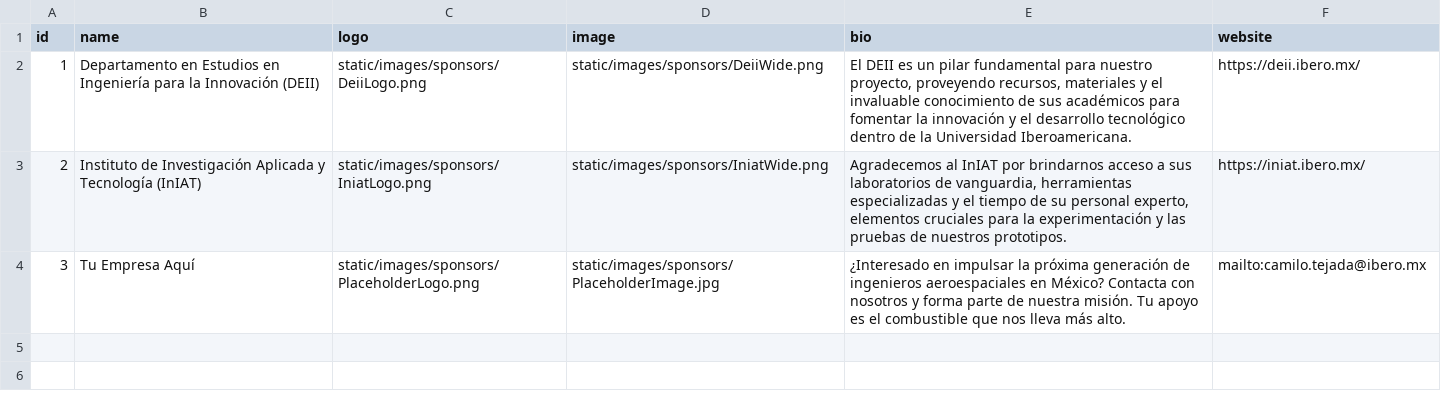
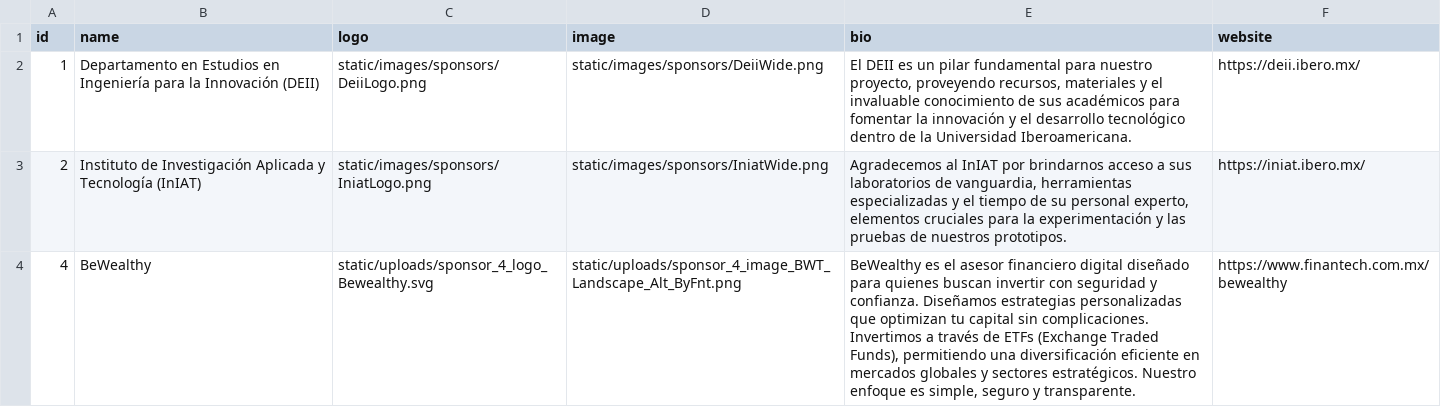
Before and after one commit to FerianYedra/Xoxo-Rocketry, a CSV file: database/sponsors.csv, drawn as a sheet; removed rows and columns are numbered as before the commit, all else as after; ↵ is a line break in a cell; the diff names each change by its address in the sheet, - before the commit and + after, or states it on an @@ line.

Commit message:
Fix sponsors link

```diff
--- a/database/sponsors.csv
+++ b/database/sponsors.csv
-row 4: 3 | Tu Empresa Aquí | static/images/sponsors/PlaceholderLogo.png | static/images/sponsors/PlaceholderImage.jpg | ¿Interesado en impulsar la próxima generación de ingenieros aeroespaciales en México? Contacta con nosotros y forma parte de nuestra misión. Tu apoyo es el combustible que nos lleva más alto. | mailto:camilo.tejada@ibero.mx
+row 4: 4 | BeWealthy | static/uploads/sponsor_4_logo_Bewealthy.svg | static/uploads/sponsor_4_image_BWT_Landscape_Alt_ByFnt.png | BeWealthy es el asesor financiero digital diseñado para quienes buscan invertir con seguridad y confianza. Diseñamos estrategias personalizadas que optimizan tu capital sin complicaciones. ↵ Invertimos a través de ETFs (Exchange Traded Funds), permitiendo una diversificación eficiente en mercados globales y sectores estratégicos. Nuestro enfoque es simple, seguro y transparente. | https://www.finantech.com.mx/bewealthy
```
Also changed, not shown: 4 other files.
